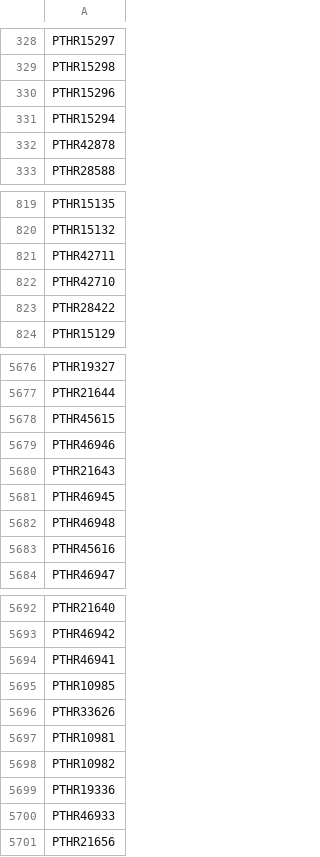
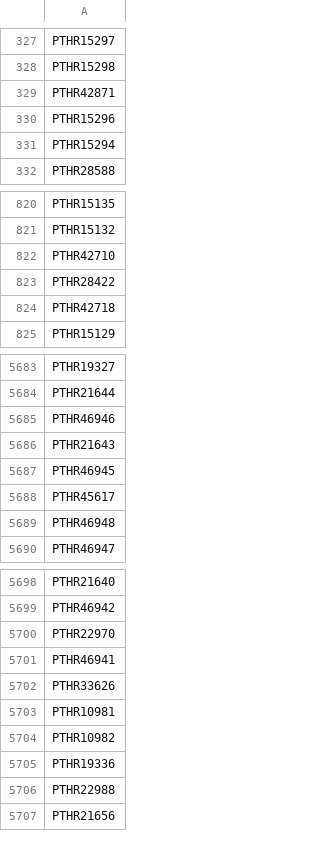
Before and after one commit to tair/PantherDataPipeline, a CSV file: src/main/resources/panther/familyNPList.csv, drawn as a sheet; only a part is shown, gaps mark what is left out; the diff covers the shown part only.

```diff
--- a/src/main/resources/panther/familyNPList.csv
+++ b/src/main/resources/panther/familyNPList.csv
@@ -329,5 +328,5 @@
 "PTHR15298"
+"PTHR42871"
 "PTHR15296"
 "PTHR15294"
-"PTHR42878"
 "PTHR28588"
@@ -820,5 +821,5 @@
 "PTHR15132"
-"PTHR42711"
 "PTHR42710"
 "PTHR28422"
+"PTHR42718"
 "PTHR15129"
@@ -5677,3 +5684,2 @@
 "PTHR21644"
-"PTHR45615"
 "PTHR46946"
@@ -5681,4 +5687,4 @@
 "PTHR46945"
+"PTHR45617"
 "PTHR46948"
-"PTHR45616"
 "PTHR46947"
@@ -5693,4 +5699,4 @@
 "PTHR46942"
+"PTHR22970"
 "PTHR46941"
-"PTHR10985"
 "PTHR33626"
@@ -5699,3 +5705,3 @@
 "PTHR19336"
-"PTHR46933"
+"PTHR22988"
 "PTHR21656"
```
Also changed, not shown: 72 added rows, 65 removed rows and 1 edited cell elsewhere in this file, 4 other files.
